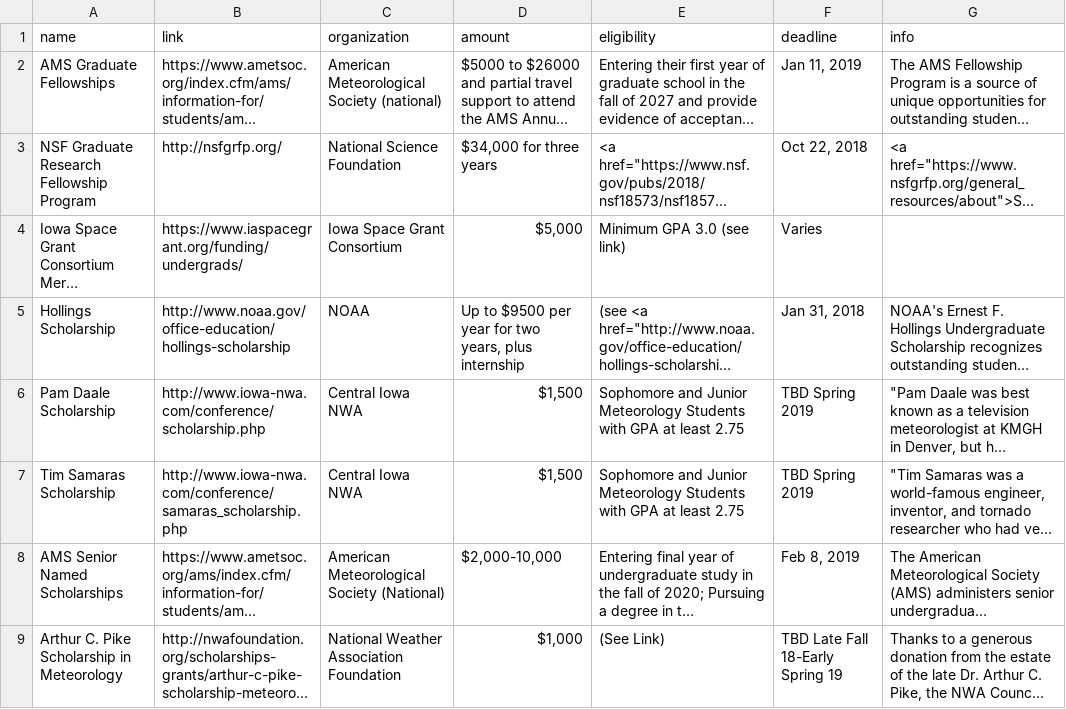
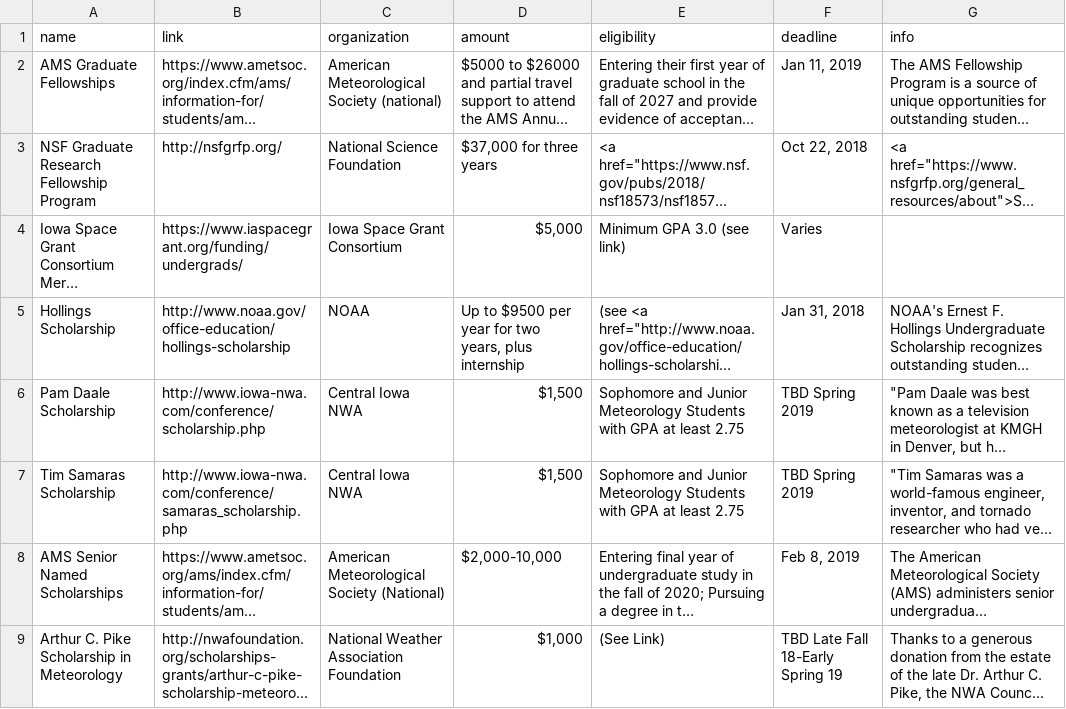
Before and after one commit to isuams/isuams, a CSV file: _data/opportunities/scholarships.csv, drawn as a sheet; only a part is shown; long unchanged cells end in …; the diff names each change by its address in the sheet, - before the commit and + after, or states it on an @@ line.

Commit message:
Update scholarships.csv

```diff
--- a/_data/opportunities/scholarships.csv
+++ b/_data/opportunities/scholarships.csv
-D3 (amount): $34,000 for three years
+D3 (amount): $37,000 for three years
```
